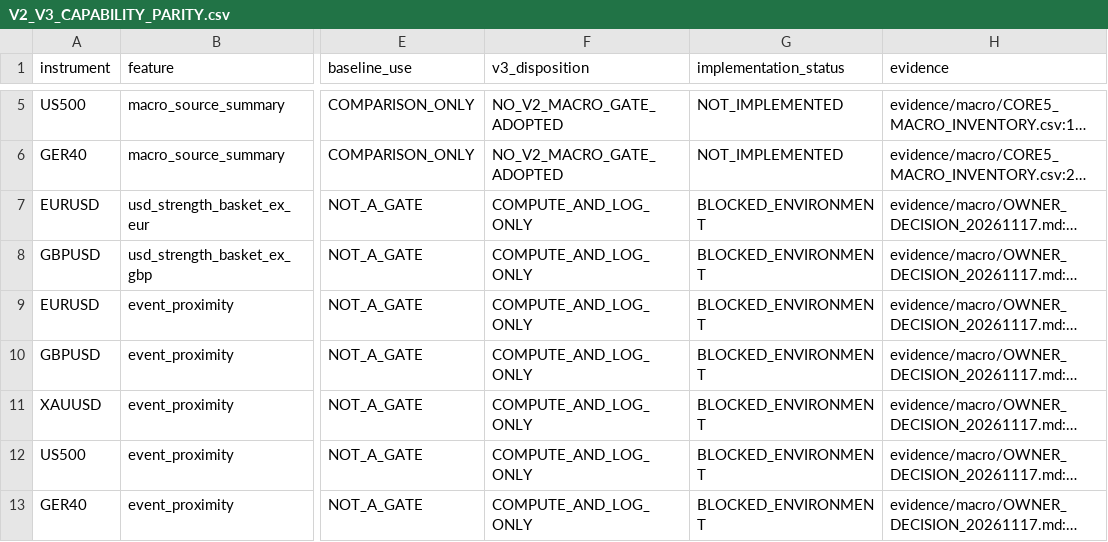
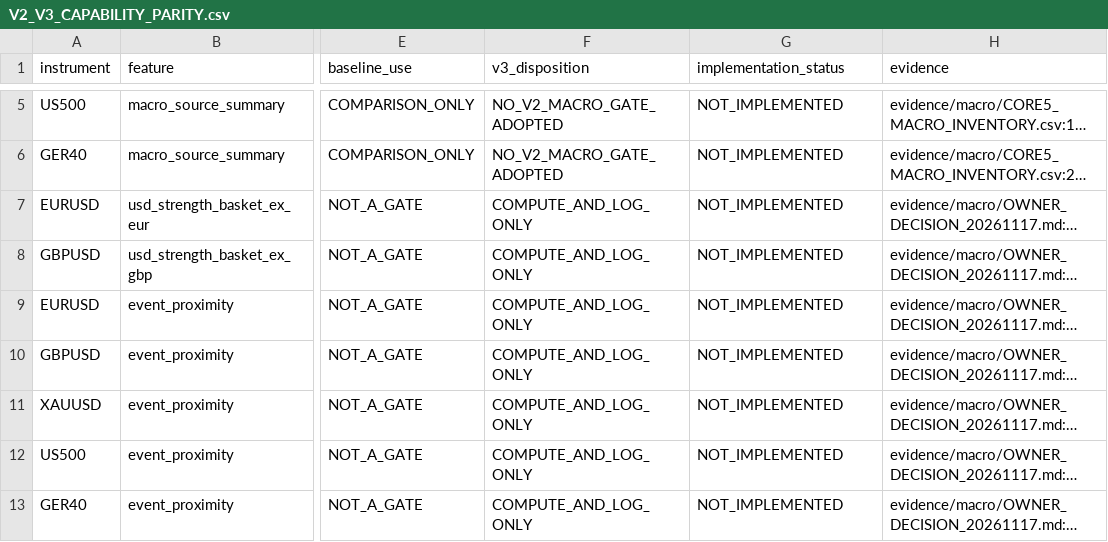
Before and after one commit to bujarmetaj2016/war_rig, a CSV file: evidence/V2_V3_CAPABILITY_PARITY.csv, drawn as a sheet; only a part is shown, gaps mark what is left out; long unchanged cells end in …; the diff names each change by its address in the sheet, - before the commit and + after, or states it on an @@ line.

```diff
--- a/evidence/V2_V3_CAPABILITY_PARITY.csv
+++ b/evidence/V2_V3_CAPABILITY_PARITY.csv
-G7:G13 (implementation_status): BLOCKED_ENVIRONMENT
+G7:G13 (implementation_status): NOT_IMPLEMENTED
```
Also changed, not shown: 39 other files.
